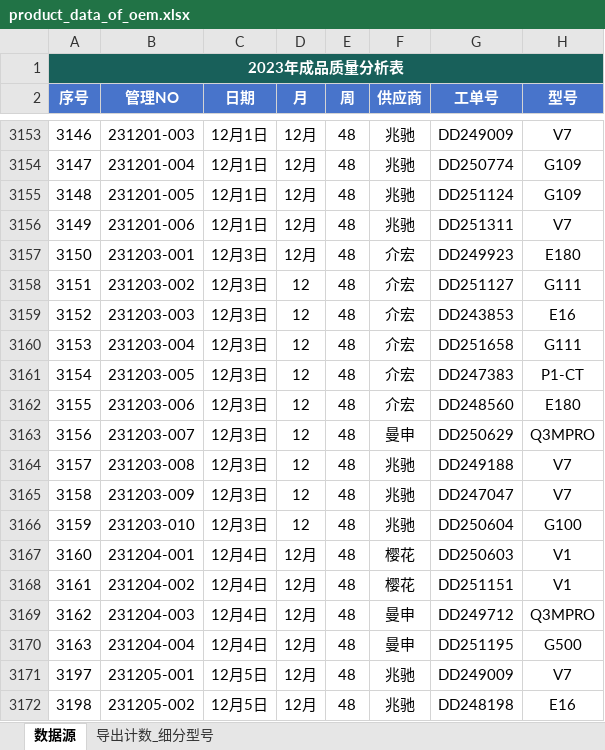
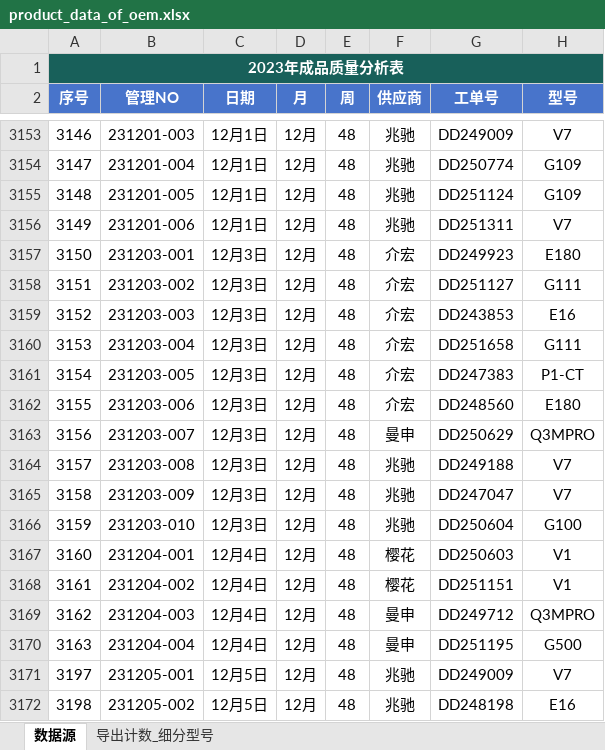
Before and after one commit to jayqunding1988/python_to_charts, an Excel workbook: product_data_of_oem.xlsx, sheet 数据源, drawn as a sheet; only a part is shown, gaps mark what is left out; values as stored, in another font and other column widths than the file's, no borders; conditional formats and table styles not drawn; the diff names each change by its address in the sheet, - before the commit and + after, or states it on an @@ line.

Commit message:
excel file

```diff
--- a/product_data_of_oem.xlsx (sheet 数据源)
+++ b/product_data_of_oem.xlsx (sheet 数据源)
-D3158:D3166 (月): 12
+D3158:D3166 (月): 12月
```
